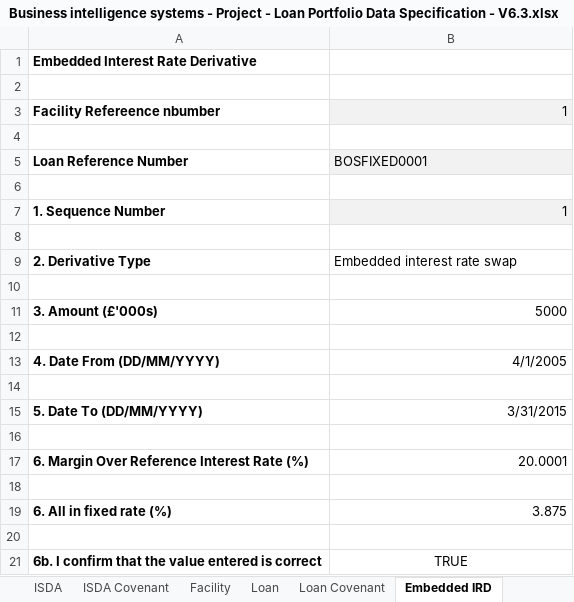
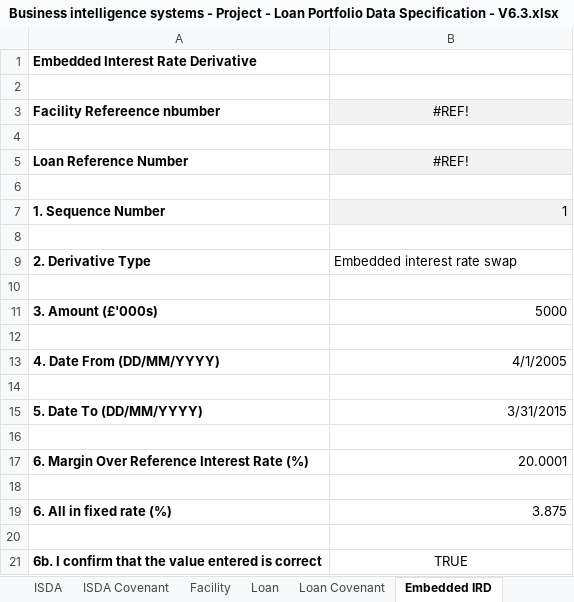
Before and after one commit to AlanFSlaterCompanyNet/ShrForms, an Excel workbook: specifications/lp/Business intelligence systems - Project - Loan Portfolio Data Specification - V6.3.xlsx, sheet Embedded IRD, drawn as a sheet; values as stored, in another font and other column widths than the file's, no borders; the diff names each change by its address in the sheet, - before the commit and + after, or states it on an @@ line.

```diff
--- a/specifications/lp/Business intelligence systems - Project - Loan Portfolio Data Specification - V6.3.xlsx (sheet Embedded IRD)
+++ b/specifications/lp/Business intelligence systems - Project - Loan Portfolio Data Specification - V6.3.xlsx (sheet Embedded IRD)
-B3: 1
+B3: #REF!
-B3 alignment: right
+B3 alignment: center
-B5: BOSFIXED0001
+B5: #REF!
-B5 alignment: left
+B5 alignment: center
```
Also changed, not shown: sheet Data, sheet Loan, sheet Loan Covenant, sheet Facility, sheet Submission, formulas that keep their value, charts or pictures.
